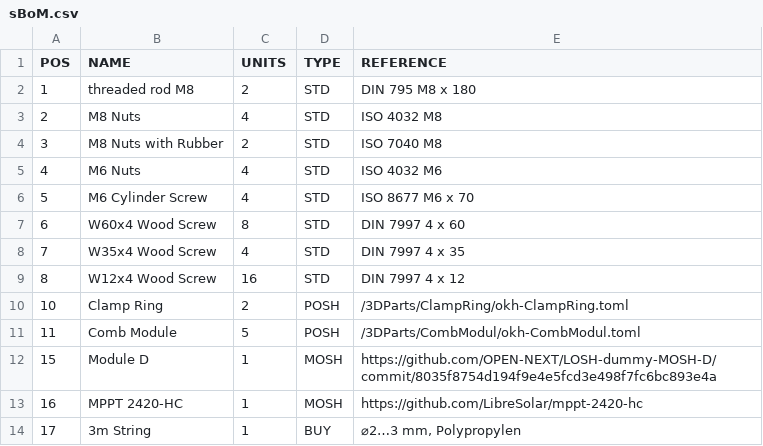
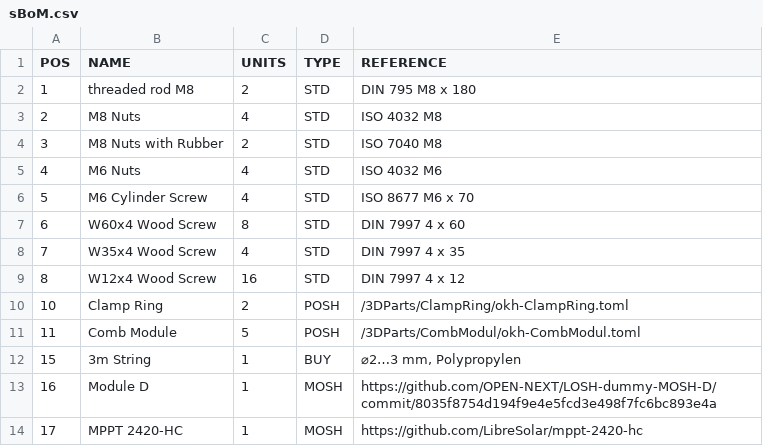
Before and after one commit to OPEN-NEXT/LOSH-dummy-MOSH-B, a CSV file: sBoM.csv, drawn as a sheet.

```diff
--- a/sBoM.csv
+++ b/sBoM.csv
@@ -11,4 +11,4 @@ POS	NAME	UNITS	TYPE	REFERENCE
 11	Comb Module	5	POSH	/3DParts/CombModul/okh-CombModul.toml
-15	Module D	1	MOSH	https://github.com/OPEN-NEXT/LOSH-dummy-MOSH-D/commit/8035f8754d194f9e4e5fcd3e498f7fc6bc893e4a
-16	MPPT 2420-HC	1	MOSH	https://github.com/LibreSolar/mppt-2420-hc
-17	3m String	1	BUY	⌀2…3 mm, Polypropylen
+15	3m String	1	BUY	⌀2…3 mm, Polypropylen
+16	Module D	1	MOSH	https://github.com/OPEN-NEXT/LOSH-dummy-MOSH-D/commit/8035f8754d194f9e4e5fcd3e498f7fc6bc893e4a
+17	MPPT 2420-HC	1	MOSH	https://github.com/LibreSolar/mppt-2420-hc
```
Also changed, not shown: 4 other files.
